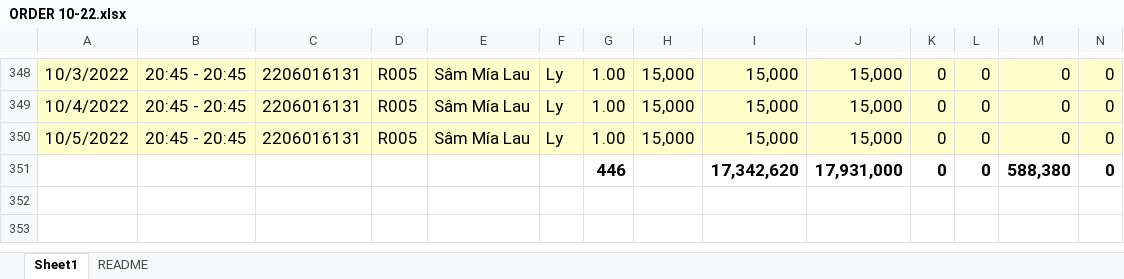
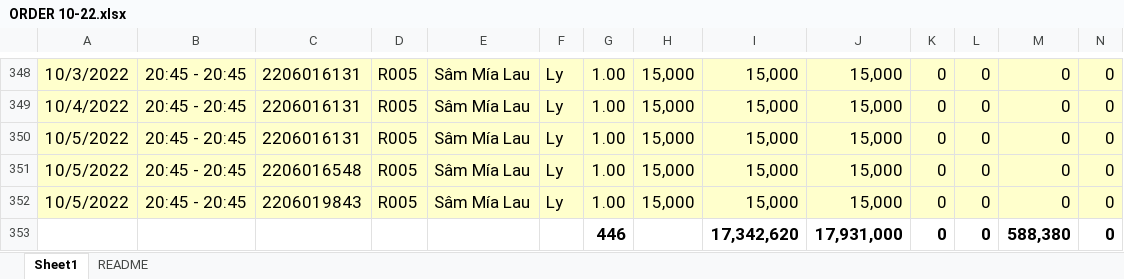
Before and after one commit to HarrisQuang/restaurant-bi-v2, an Excel workbook: temp/order/ORDER 10-22.xlsx, sheet Sheet1, drawn as a sheet; only a part is shown, gaps mark what is left out; values as stored, in another font and other column widths than the file's, no borders; charts and pictures not drawn; rows hold the shown columns only; the diff names each change by its address in the sheet, - before the commit and + after, or states it on an @@ line.

```diff
--- a/temp/order/ORDER 10-22.xlsx (sheet Sheet1)
+++ b/temp/order/ORDER 10-22.xlsx (sheet Sheet1)
+row 351: 10/5/2022 | 20:45 - 20:45 | 2206016548 | R005 | Sâm Mía Lau | Ly | 1.00 | 15,000 | 15,000 | 15,000 | 0 | 0 | 0 | 0
+row 352: 10/5/2022 | 20:45 - 20:45 | 2206019843 | R005 | Sâm Mía Lau | Ly | 1.00 | 15,000 | 15,000 | 15,000 | 0 | 0 | 0 | 0
```
Also changed, not shown: temp/order/ORDER 04-22.xlsx, 2 other files.
